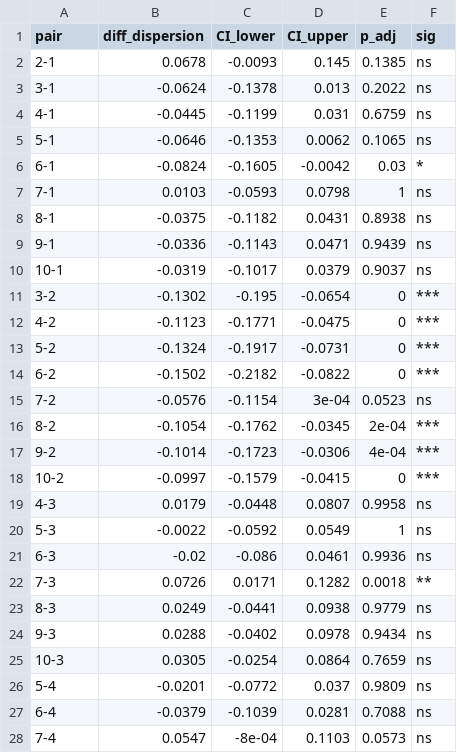
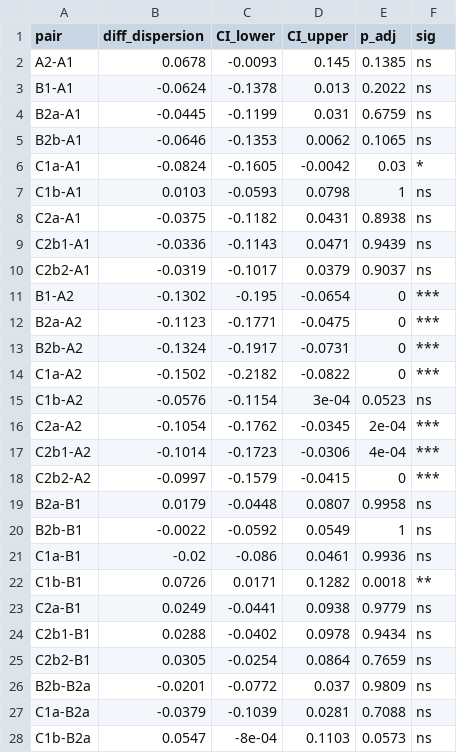
Before and after one commit to ReiSHIBUE/ASGARD2017_analysis, a CSV file: output/survey/beta_diversity/pairwise_permdisp_10clusters.csv, drawn as a sheet; only a part is shown; the diff covers the shown part only.

```diff
--- a/output/survey/beta_diversity/pairwise_permdisp_10clusters.csv
+++ b/output/survey/beta_diversity/pairwise_permdisp_10clusters.csv
@@ -1,28 +1,28 @@
 "pair","diff_dispersion","CI_lower","CI_upper","p_adj","sig"
-"2-1",0.0678,-0.0093,0.145,0.1385,"ns"
-"3-1",-0.0624,-0.1378,0.013,0.2022,"ns"
-"4-1",-0.0445,-0.1199,0.031,0.6759,"ns"
-"5-1",-0.0646,-0.1353,0.0062,0.1065,"ns"
-"6-1",-0.0824,-0.1605,-0.0042,0.03,"*"
-"7-1",0.0103,-0.0593,0.0798,1,"ns"
-"8-1",-0.0375,-0.1182,0.0431,0.8938,"ns"
-"9-1",-0.0336,-0.1143,0.0471,0.9439,"ns"
-"10-1",-0.0319,-0.1017,0.0379,0.9037,"ns"
-"3-2",-0.1302,-0.195,-0.0654,0,"***"
-"4-2",-0.1123,-0.1771,-0.0475,0,"***"
-"5-2",-0.1324,-0.1917,-0.0731,0,"***"
-"6-2",-0.1502,-0.2182,-0.0822,0,"***"
-"7-2",-0.0576,-0.1154,3e-04,0.0523,"ns"
-"8-2",-0.1054,-0.1762,-0.0345,2e-04,"***"
-"9-2",-0.1014,-0.1723,-0.0306,4e-04,"***"
-"10-2",-0.0997,-0.1579,-0.0415,0,"***"
-"4-3",0.0179,-0.0448,0.0807,0.9958,"ns"
-"5-3",-0.0022,-0.0592,0.0549,1,"ns"
-"6-3",-0.02,-0.086,0.0461,0.9936,"ns"
-"7-3",0.0726,0.0171,0.1282,0.0018,"**"
-"8-3",0.0249,-0.0441,0.0938,0.9779,"ns"
-"9-3",0.0288,-0.0402,0.0978,0.9434,"ns"
-"10-3",0.0305,-0.0254,0.0864,0.7659,"ns"
-"5-4",-0.0201,-0.0772,0.037,0.9809,"ns"
-"6-4",-0.0379,-0.1039,0.0281,0.7088,"ns"
-"7-4",0.0547,-8e-04,0.1103,0.0573,"ns"
+"A2-A1",0.0678,-0.0093,0.145,0.1385,"ns"
+"B1-A1",-0.0624,-0.1378,0.013,0.2022,"ns"
+"B2a-A1",-0.0445,-0.1199,0.031,0.6759,"ns"
+"B2b-A1",-0.0646,-0.1353,0.0062,0.1065,"ns"
+"C1a-A1",-0.0824,-0.1605,-0.0042,0.03,"*"
+"C1b-A1",0.0103,-0.0593,0.0798,1,"ns"
+"C2a-A1",-0.0375,-0.1182,0.0431,0.8938,"ns"
+"C2b1-A1",-0.0336,-0.1143,0.0471,0.9439,"ns"
+"C2b2-A1",-0.0319,-0.1017,0.0379,0.9037,"ns"
+"B1-A2",-0.1302,-0.195,-0.0654,0,"***"
+"B2a-A2",-0.1123,-0.1771,-0.0475,0,"***"
+"B2b-A2",-0.1324,-0.1917,-0.0731,0,"***"
+"C1a-A2",-0.1502,-0.2182,-0.0822,0,"***"
+"C1b-A2",-0.0576,-0.1154,3e-04,0.0523,"ns"
+"C2a-A2",-0.1054,-0.1762,-0.0345,2e-04,"***"
+"C2b1-A2",-0.1014,-0.1723,-0.0306,4e-04,"***"
+"C2b2-A2",-0.0997,-0.1579,-0.0415,0,"***"
+"B2a-B1",0.0179,-0.0448,0.0807,0.9958,"ns"
+"B2b-B1",-0.0022,-0.0592,0.0549,1,"ns"
+"C1a-B1",-0.02,-0.086,0.0461,0.9936,"ns"
+"C1b-B1",0.0726,0.0171,0.1282,0.0018,"**"
+"C2a-B1",0.0249,-0.0441,0.0938,0.9779,"ns"
+"C2b1-B1",0.0288,-0.0402,0.0978,0.9434,"ns"
+"C2b2-B1",0.0305,-0.0254,0.0864,0.7659,"ns"
+"B2b-B2a",-0.0201,-0.0772,0.037,0.9809,"ns"
+"C1a-B2a",-0.0379,-0.1039,0.0281,0.7088,"ns"
+"C1b-B2a",0.0547,-8e-04,0.1103,0.0573,"ns"
```
Also changed, not shown: 18 edited cells elsewhere in this file, output/survey/beta_diversity/pairwise_permanova_10clusters.csv, 2 other files.
